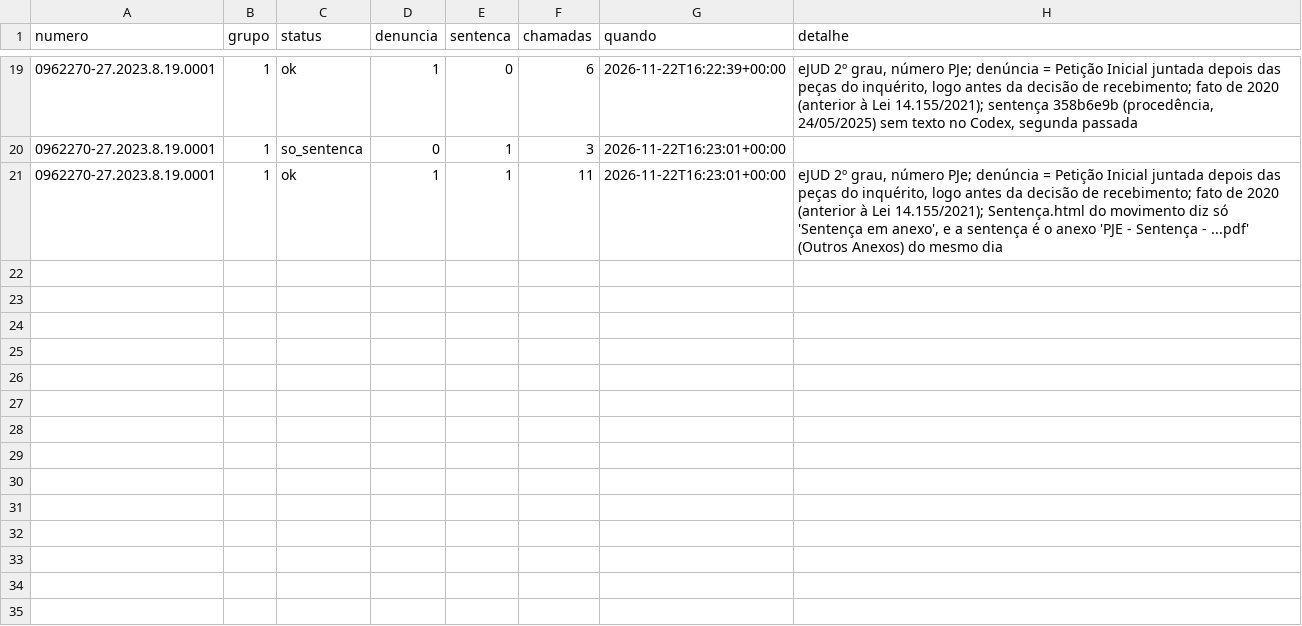
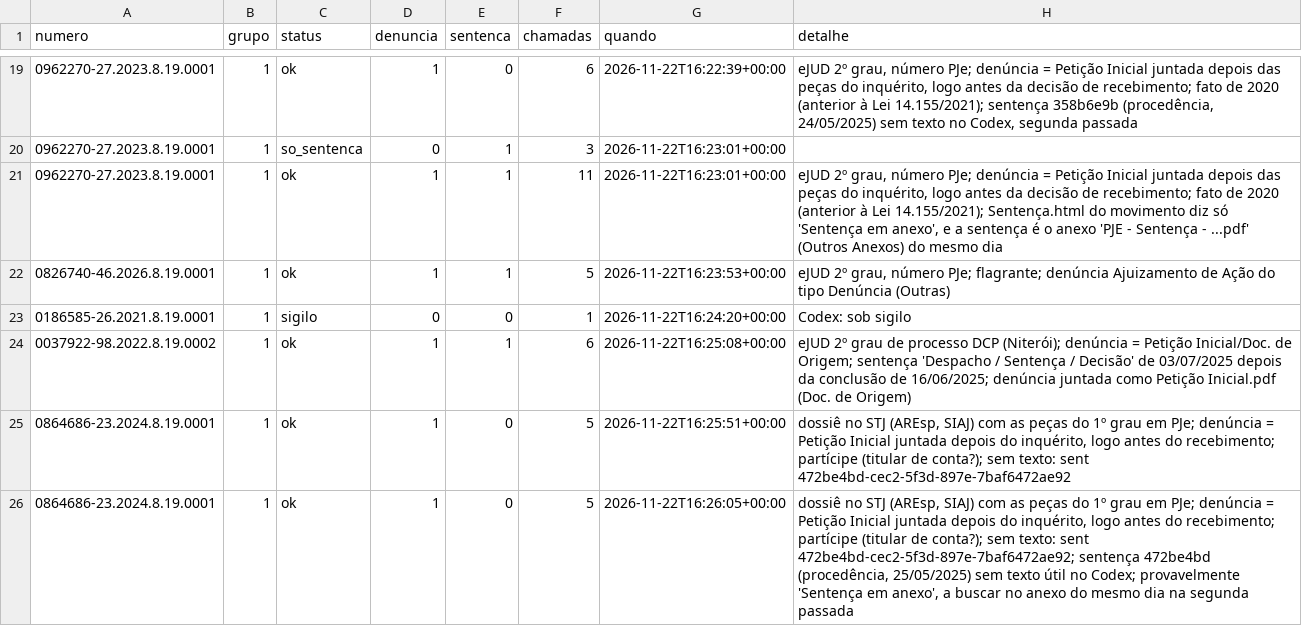
Before and after one commit to pbms01/FGV_TJPA, a CSV file: dados/codex_tjrj/status.csv, drawn as a sheet; only a part is shown, gaps mark what is left out; the diff names each change by its address in the sheet, - before the commit and + after, or states it on an @@ line.

```diff
--- a/dados/codex_tjrj/status.csv
+++ b/dados/codex_tjrj/status.csv
+row 22: 0826740-46.2026.8.19.0001 | 1 | ok | 1 | 1 | 5 | 2026-11-22T16:23:53+00:00 | eJUD 2º grau, número PJe; flagrante; denúncia Ajuizamento de Ação do tipo Denúncia (Outras)
+row 23: 0186585-26.2021.8.19.0001 | 1 | sigilo | 0 | 0 | 1 | 2026-11-22T16:24:20+00:00 | Codex: sob sigilo
+row 24: 0037922-98.2022.8.19.0002 | 1 | ok | 1 | 1 | 6 | 2026-11-22T16:25:08+00:00 | eJUD 2º grau de processo DCP (Niterói); denúncia = Petição Inicial/Doc. de Origem; sentença 'Despacho / Sentença / Decisão' de 03/07/2025 depois da conclusão de 16/06/2025; denúncia juntada como Petição Inicial.pdf (Doc. de Origem)
+row 25: 0864686-23.2024.8.19.0001 | 1 | ok | 1 | 0 | 5 | 2026-11-22T16:25:51+00:00 | dossiê no STJ (AREsp, SIAJ) com as peças do 1º grau em PJe; denúncia = Petição Inicial juntada depois do inquérito, logo antes do recebimento; partícipe (titular de conta?); sem texto: sent 472be4bd-cec2-5f3d-897e-7baf6472ae92
+row 26: 0864686-23.2024.8.19.0001 | 1 | ok | 1 | 0 | 5 | 2026-11-22T16:26:05+00:00 | dossiê no STJ (AREsp, SIAJ) com as peças do 1º grau em PJe; denúncia = Petição Inicial juntada depois do inquérito, logo antes do recebimento; partícipe (titular de conta?); sem texto: sent 472be4bd-cec2-5f3d-897e-7baf6472ae92; sentença 472be4bd (procedência, 25/05/2025) sem texto útil no Codex; provavelmente 'Sentença em anexo', a buscar no anexo do mesmo dia na segunda passada
```
Also changed, not shown: textos/tjrj/manifesto.csv, 6 other files.
